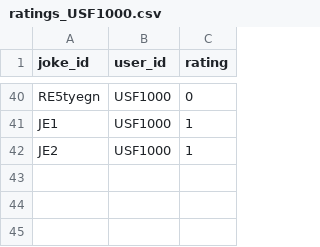
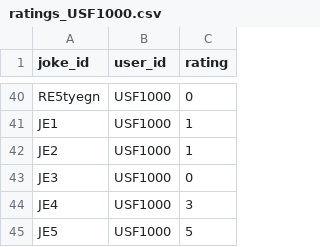
Before and after one commit to rishsanyal/comedian, a CSV file: datasets/ratings_USF1000.csv, drawn as a sheet; only a part is shown, gaps mark what is left out.

Commit message:
feat(users): set users based on id or name

```diff
--- a/datasets/ratings_USF1000.csv
+++ b/datasets/ratings_USF1000.csv
@@ -42 +42,4 @@ JE1,USF1000,1
 JE2,USF1000,1
+JE3,USF1000,0
+JE4,USF1000,3
+JE5,USF1000,5
```
Also changed, not shown: 1 other file.
